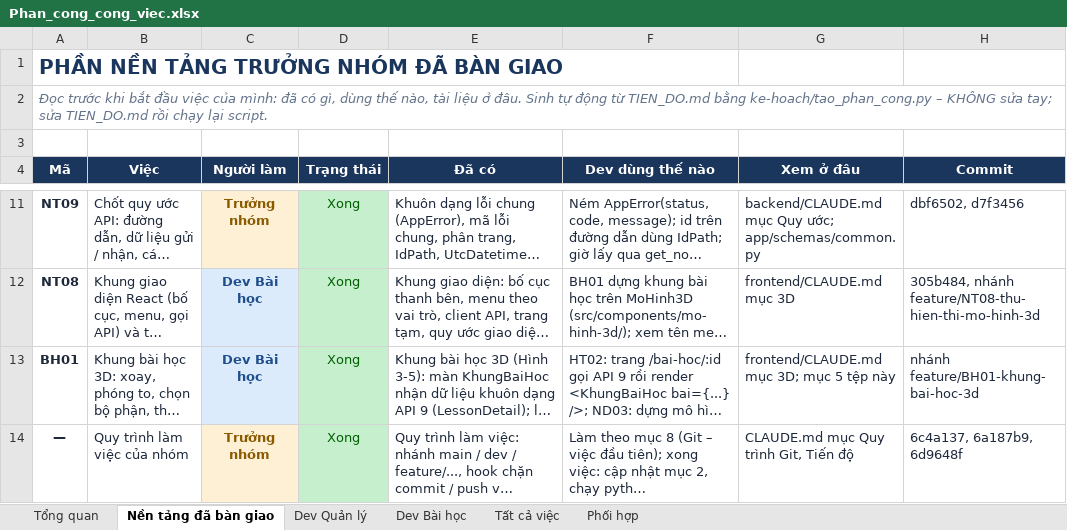
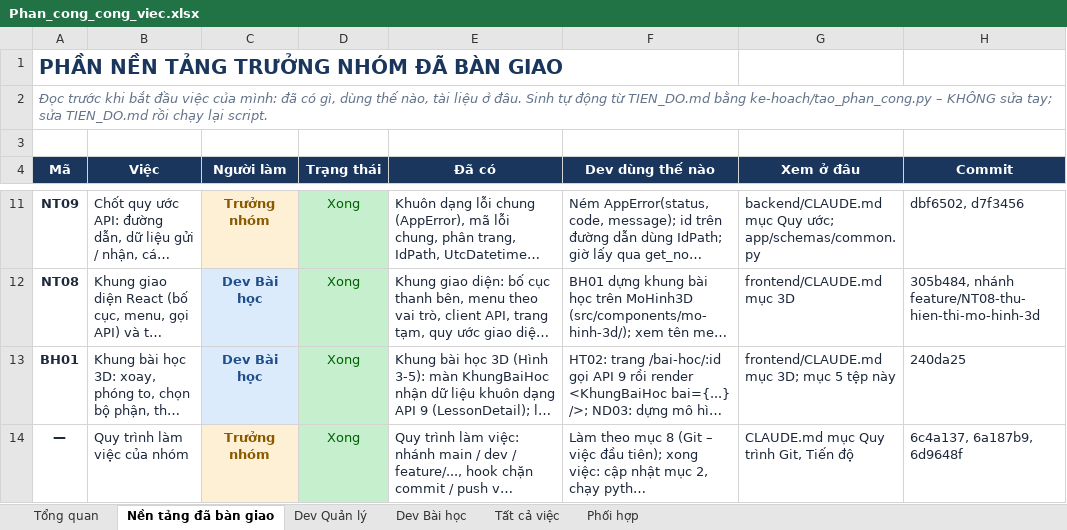
Before and after one commit to NguyenThacNam/stem3d, an Excel workbook: ke-hoach/Phan_cong_cong_viec.xlsx, sheet Nền tảng đã bàn giao, drawn as a sheet; only a part is shown, gaps mark what is left out; long unchanged cells end in …; values as stored, in another font and other column widths than the file's, no borders; the diff names each change by its address in the sheet, - before the commit and + after, or states it on an @@ line.

```diff
--- a/ke-hoach/Phan_cong_cong_viec.xlsx (sheet Nền tảng đã bàn giao)
+++ b/ke-hoach/Phan_cong_cong_viec.xlsx (sheet Nền tảng đã bàn giao)
-H13 (Commit): nhánh feature/BH01-khung-bai-hoc-3d
+H13 (Commit): 240da25
```
Also changed, not shown: sheet Tất cả việc, 1 other file.
